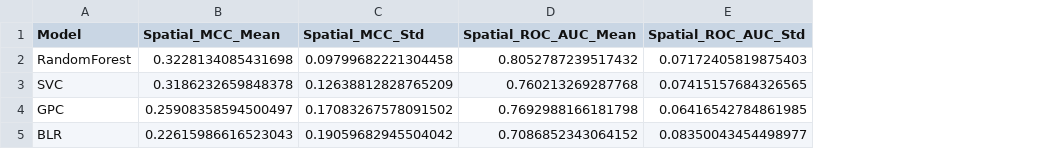
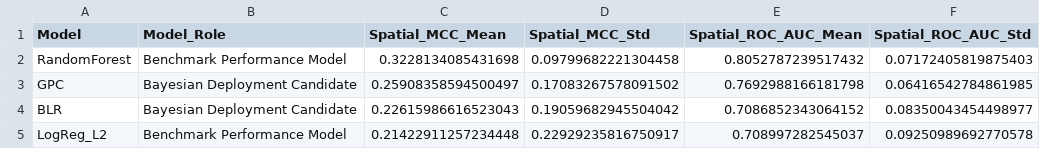
Before and after one commit to murad-geoAi/LSM_ChittagongMetropolitonArea, a CSV file: results/data/spatial_cv_metrics.csv, drawn as a sheet; removed rows and columns are numbered as before the commit, all else as after; the diff names each change by its address in the sheet, - before the commit and + after, or states it on an @@ line.

```diff
--- a/results/data/spatial_cv_metrics.csv
+++ b/results/data/spatial_cv_metrics.csv
+column B (Model_Role), rows 2-4: Benchmark Performance Model | Bayesian Deployment Candidate | Bayesian Deployment Candidate
-row 3: SVC | 0.3186232659848378 | 0.12638812828765209 | 0.760213269287768 | 0.07415157684326565
+row 5: LogReg_L2 | Benchmark Performance Model | 0.21422911257234448 | 0.22929235816750917 | 0.708997282545037 | 0.09250989692770578
```
Also changed, not shown: results/data/LSM_Data.csv, results/data/cv_metrics_summary.csv, 51 other files.
